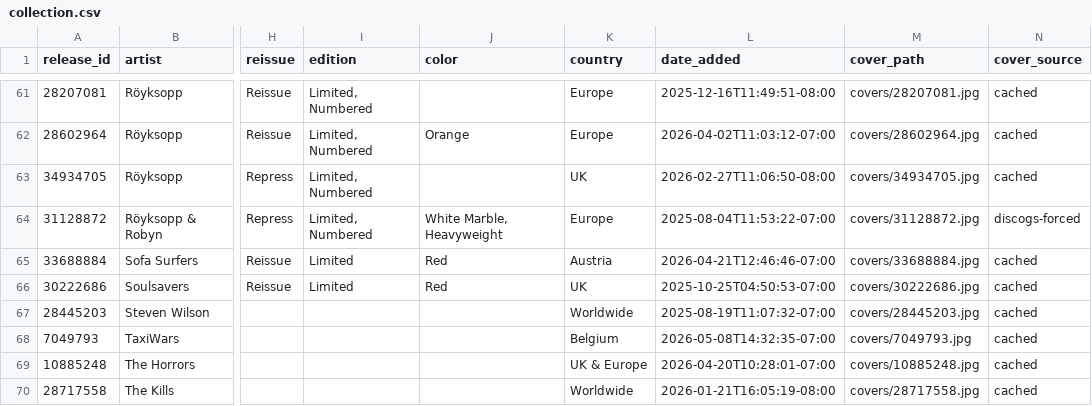
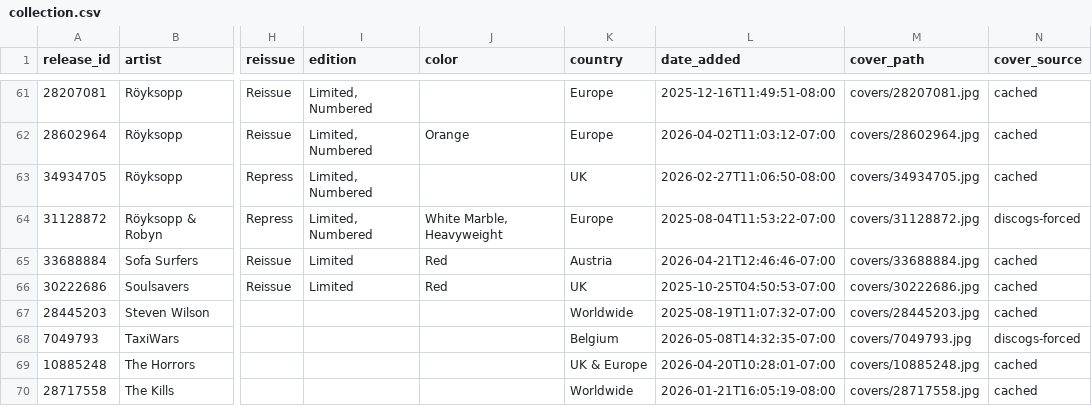
Before and after one commit to optmstic/vinyldb, a CSV file: collection.csv, drawn as a sheet; only a part is shown, gaps mark what is left out; the diff names each change by its address in the sheet, - before the commit and + after, or states it on an @@ line.

Commit message:
Fix TaxiWars cover and album sorting

```diff
--- a/collection.csv
+++ b/collection.csv
-N68 (cover_source): cached
+N68 (cover_source): discogs-forced
```
Also changed, not shown: 9 other files.
